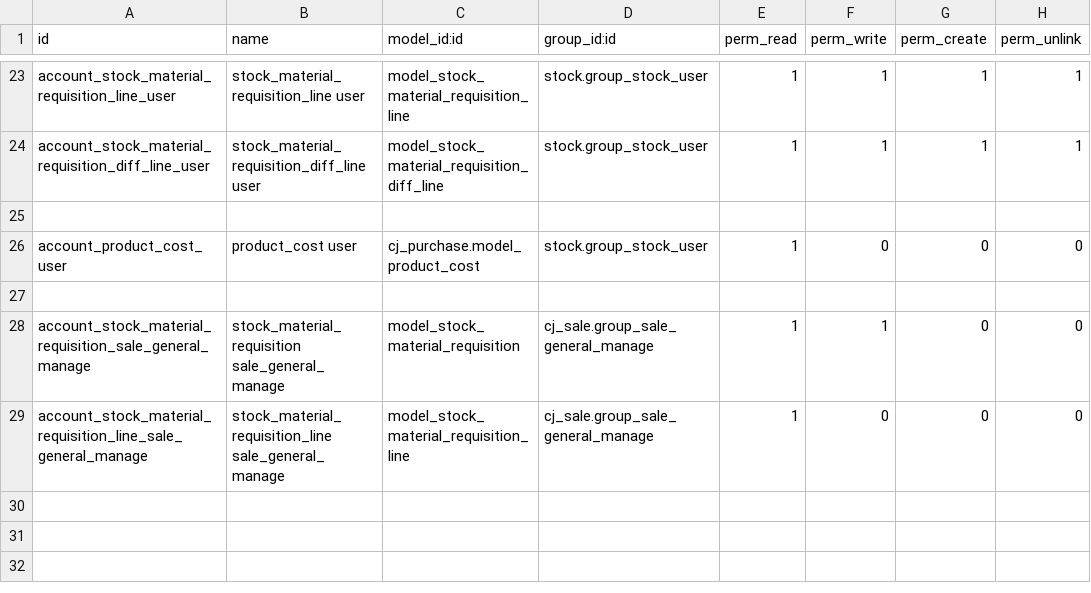
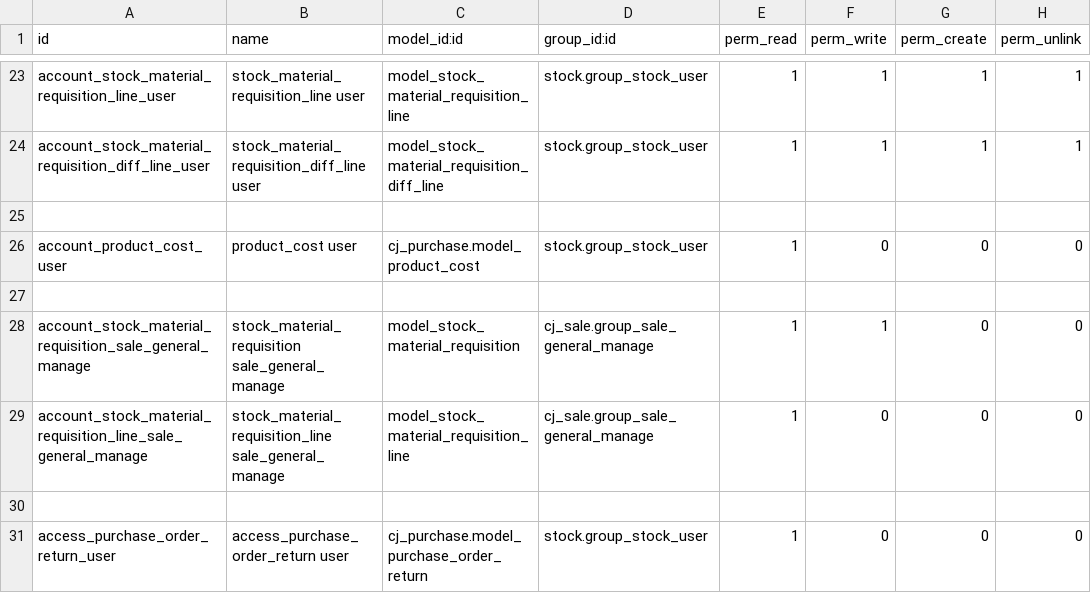
Before and after one commit to xx332093661/Owl-ERP, a CSV file: myaddons/cj_stock/security/ir.model.access.csv, drawn as a sheet; only a part is shown, gaps mark what is left out; the diff names each change by its address in the sheet, - before the commit and + after, or states it on an @@ line.

```diff
--- a/myaddons/cj_stock/security/ir.model.access.csv
+++ b/myaddons/cj_stock/security/ir.model.access.csv
+row 30: (empty)
+row 31: access_purchase_order_return_user | access_purchase_order_return user | cj_purchase.model_purchase_order_return | stock.group_stock_user | 1 | 0 | 0 | 0
```
Also changed, not shown: myaddons/cj_purchase/security/ir.model.access.csv, 8 other files.
